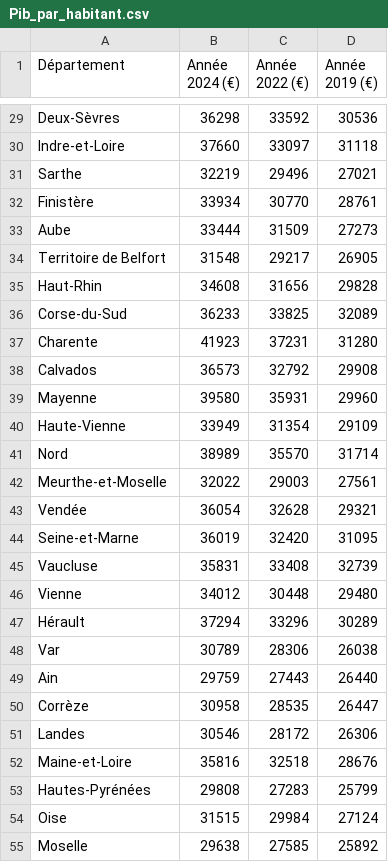
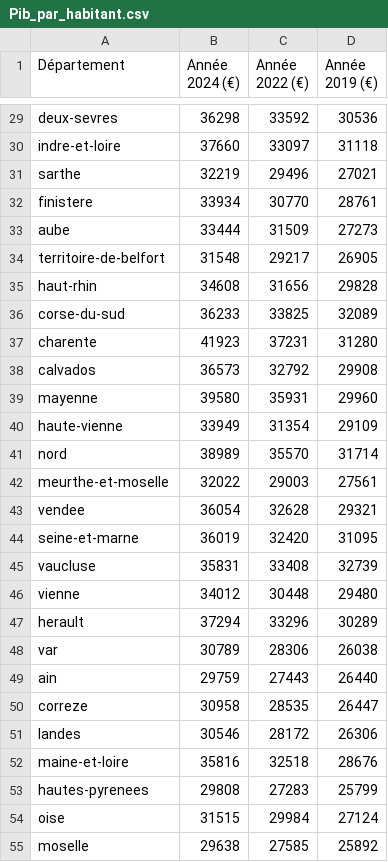
Before and after one commit to UGE-L1-MI-2025-2026/probl-me-3-visualisation-de-donn-es-g-ographiques-124-maverick-hasan, a CSV file: P3/Pib_par_habitant.csv, drawn as a sheet; only a part is shown, gaps mark what is left out; the diff covers the shown part only; the diff names each change by its address in the sheet, - before the commit and + after, or states it on an @@ line.

Commit message:
maj donnée sur la carte
-Normalisation nom département(csv ou dans le code)
-Département colorier en fonction de leur pib
-l'échelle de valeur aussi ajusté en fonction du pib minimum et maximum

```diff
--- a/P3/Pib_par_habitant.csv
+++ b/P3/Pib_par_habitant.csv
-A29 (Département): Deux-Sèvres
+A29 (Département): deux-sevres
-A30 (Département): Indre-et-Loire
+A30 (Département): indre-et-loire
-A31 (Département): Sarthe
+A31 (Département): sarthe
-A32 (Département): Finistère
+A32 (Département): finistere
-A33 (Département): Aube
+A33 (Département): aube
-A34 (Département): Territoire de Belfort
+A34 (Département): territoire-de-belfort
-A35 (Département): Haut-Rhin
+A35 (Département): haut-rhin
-A36 (Département): Corse-du-Sud
+A36 (Département): corse-du-sud
-A37 (Département): Charente
+A37 (Département): charente
-A38 (Département): Calvados
+A38 (Département): calvados
-A39 (Département): Mayenne
+A39 (Département): mayenne
-A40 (Département): Haute-Vienne
+A40 (Département): haute-vienne
-A41 (Département): Nord
+A41 (Département): nord
-A42 (Département): Meurthe-et-Moselle
+A42 (Département): meurthe-et-moselle
-A43 (Département): Vendée
+A43 (Département): vendee
-A44 (Département): Seine-et-Marne
+A44 (Département): seine-et-marne
-A45 (Département): Vaucluse
+A45 (Département): vaucluse
-A46 (Département): Vienne
+A46 (Département): vienne
-A47 (Département): Hérault
+A47 (Département): herault
-A48 (Département): Var
+A48 (Département): var
-A49 (Département): Ain
+A49 (Département): ain
-A50 (Département): Corrèze
+A50 (Département): correze
-A51 (Département): Landes
+A51 (Département): landes
-A52 (Département): Maine-et-Loire
+A52 (Département): maine-et-loire
-A53 (Département): Hautes-Pyrénées
+A53 (Département): hautes-pyrenees
-A54 (Département): Oise
+A54 (Département): oise
-A55 (Département): Moselle
+A55 (Département): moselle
```
Also changed, not shown: 69 edited cells elsewhere in this file, 1 other file.
